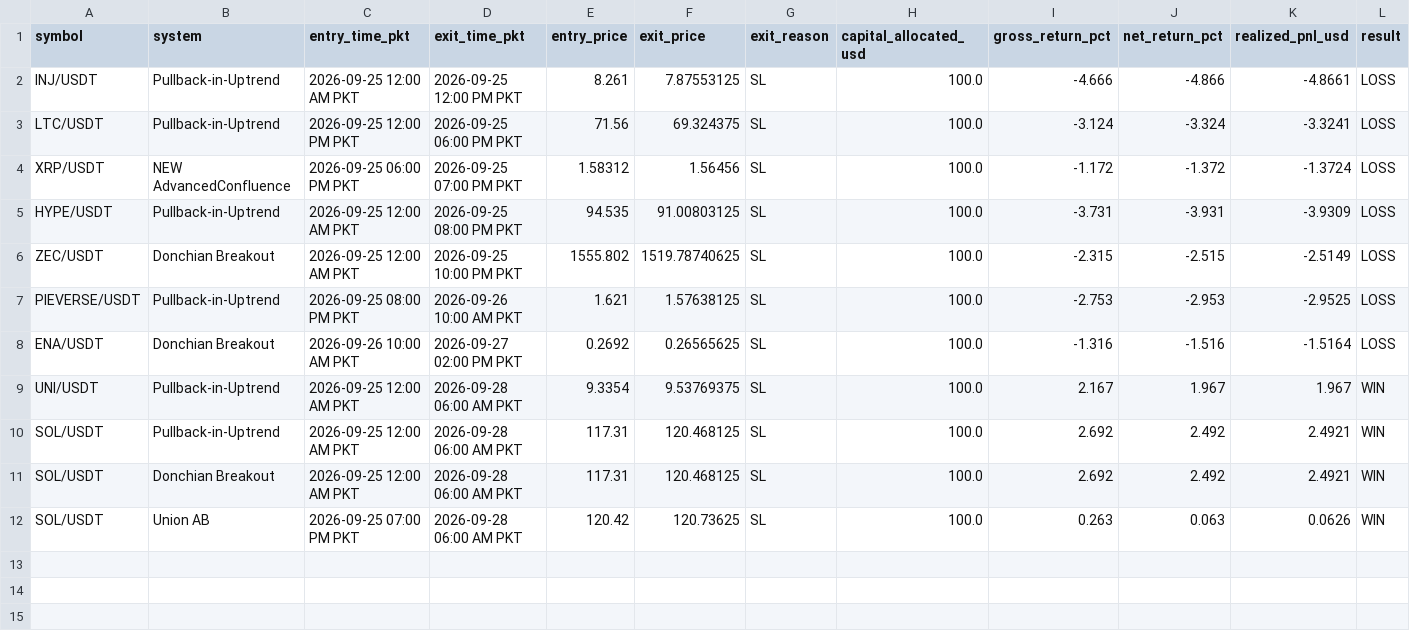
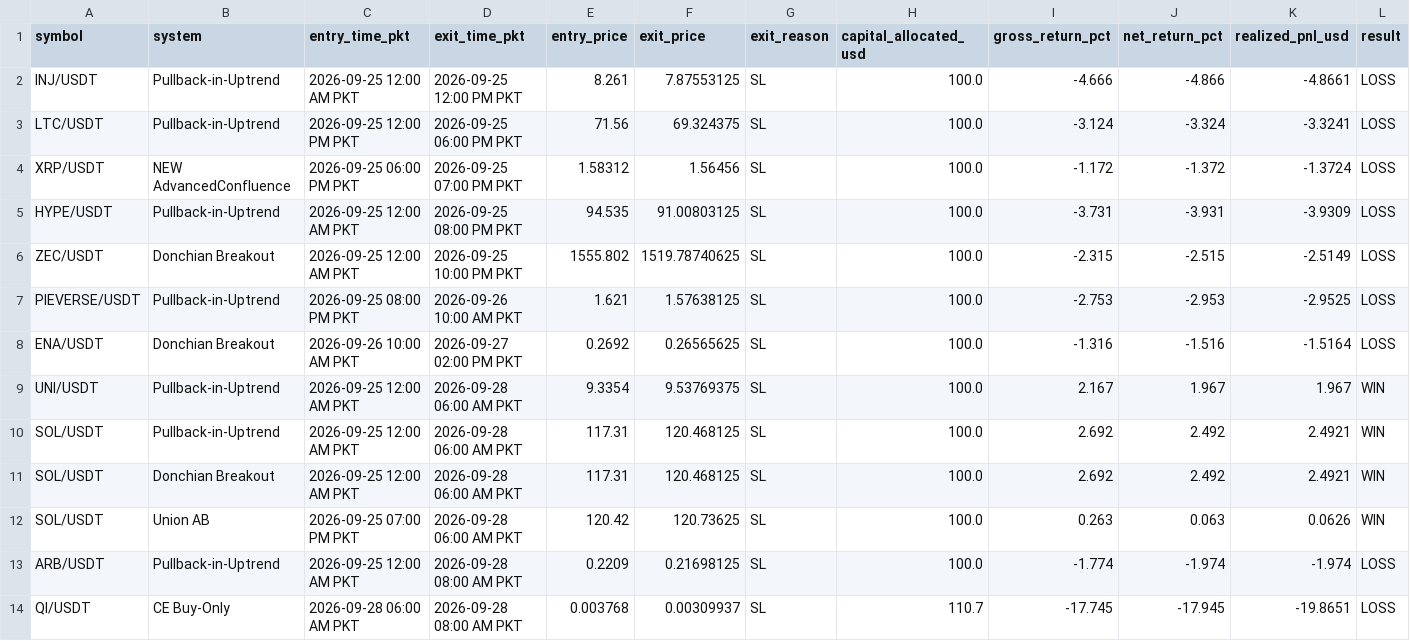
Before and after one commit to Asifali549/Asif-Ali, a CSV file: auto_bot_closed_trades.csv, drawn as a sheet.

```diff
--- a/auto_bot_closed_trades.csv
+++ b/auto_bot_closed_trades.csv
@@ -12 +12,3 @@ SOL/USDT,Donchian Breakout,2026-09-25 12:00 AM PKT,2026-09-28 06:00 AM PKT,117.3
 SOL/USDT,Union AB,2026-09-25 07:00 PM PKT,2026-09-28 06:00 AM PKT,120.42,120.73625,SL,100.0,0.263,0.063,0.0626,WIN
+ARB/USDT,Pullback-in-Uptrend,2026-09-25 12:00 AM PKT,2026-09-28 08:00 AM PKT,0.2209,0.21698125,SL,100.0,-1.774,-1.974,-1.974,LOSS
+QI/USDT,CE Buy-Only,2026-09-28 06:00 AM PKT,2026-09-28 08:00 AM PKT,0.003768,0.00309937,SL,110.7,-17.745,-17.945,-19.8651,LOSS
```
Also changed, not shown: 1 other file.
